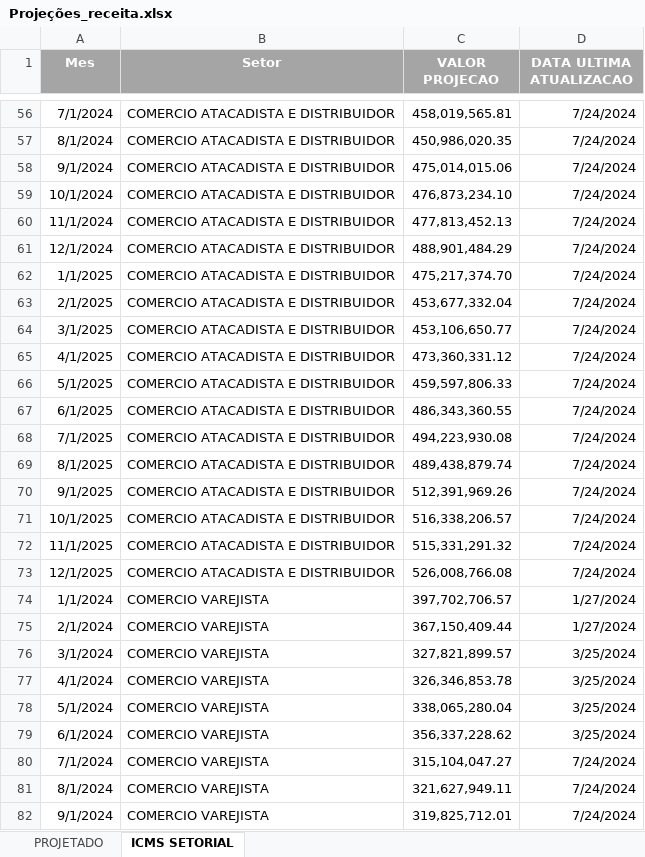
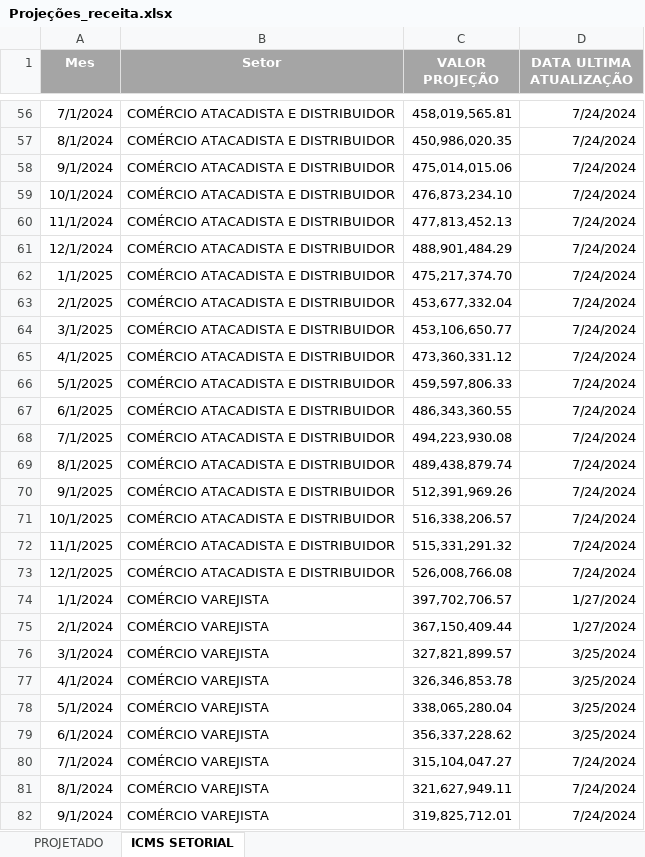
Before and after one commit to raphaellima1/Relatorio_receita, an Excel workbook: 0 - DADOS/Projeções_receita.xlsx, sheet ICMS SETORIAL, drawn as a sheet; only a part is shown, gaps mark what is left out; values as stored, in another font and other column widths than the file's, no borders; the diff covers the shown part only; the diff names each change by its address in the sheet, - before the commit and + after, or states it on an @@ line.

```diff
--- a/0 - DADOS/Projeções_receita.xlsx (sheet ICMS SETORIAL)
+++ b/0 - DADOS/Projeções_receita.xlsx (sheet ICMS SETORIAL)
-C1: VALOR PROJECAO
+C1: VALOR PROJEÇÃO
-D1: DATA ULTIMA ATUALIZACAO
+D1: DATA ULTIMA ATUALIZAÇÃO
-B56:B73 (Setor): COMERCIO ATACADISTA E DISTRIBUIDOR
+B56:B73 (Setor): COMÉRCIO ATACADISTA E DISTRIBUIDOR
-B74:B82 (Setor): COMERCIO VAREJISTA
+B74:B82 (Setor): COMÉRCIO VAREJISTA
```
Also changed, not shown: 213 edited cells elsewhere in this sheet, 4 other files.
